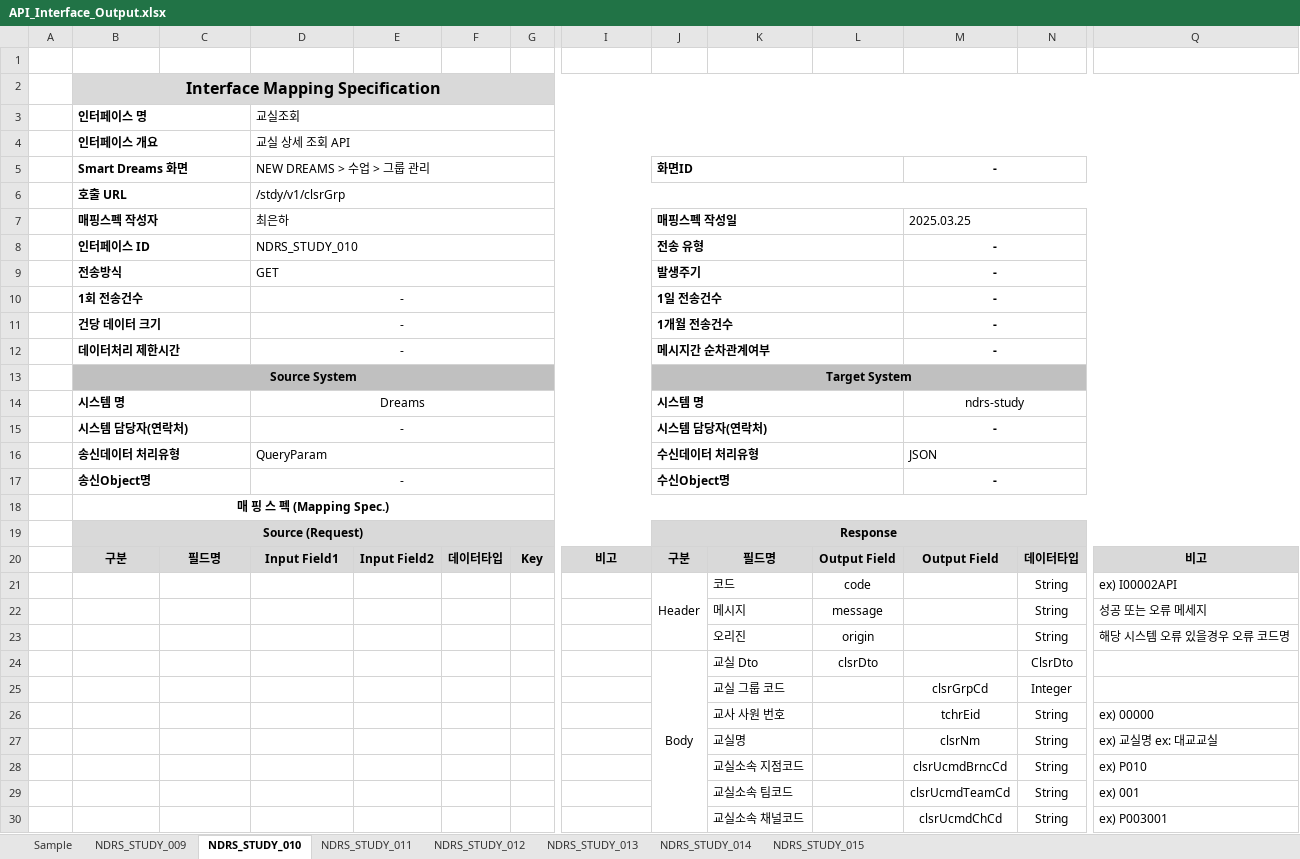
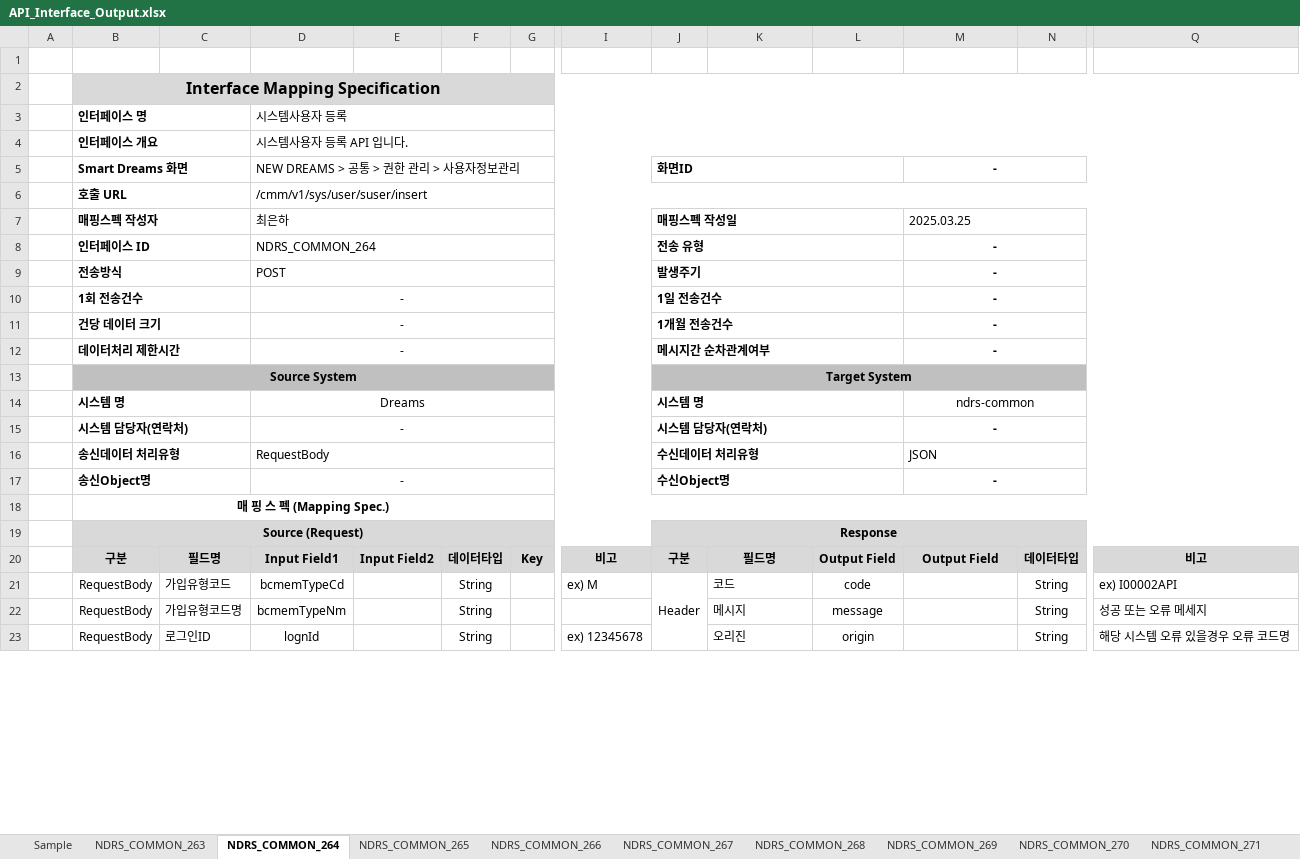
Before and after one commit to jlabstore/api-to-excel, an Excel workbook: API_Interface_Output.xlsx, sheet NDRS_COMMON_264, drawn as a sheet; only a part is shown, gaps mark what is left out; values as stored, in another font and other column widths than the file's, no borders; removed rows and columns are numbered as before the commit, all else as after; rows hold the shown columns only; the diff covers the shown part only; the diff names each change by its address in the sheet, - before the commit and + after, or states it on an @@ line.

```diff
--- a/API_Interface_Output.xlsx (sheet NDRS_COMMON_264)
+++ b/API_Interface_Output.xlsx (sheet NDRS_COMMON_264)
-sheet tab: NDRS_STUDY_009
+sheet tab: NDRS_COMMON_263
-sheet tab: NDRS_STUDY_010
+sheet tab: NDRS_COMMON_264
-sheet tab: NDRS_STUDY_011
+sheet tab: NDRS_COMMON_265
-sheet tab: NDRS_STUDY_012
+sheet tab: NDRS_COMMON_266
-sheet tab: NDRS_STUDY_013
+sheet tab: NDRS_COMMON_267
-sheet tab: NDRS_STUDY_014
+sheet tab: NDRS_COMMON_268
-sheet tab: NDRS_STUDY_015
+sheet tab: NDRS_COMMON_269
+sheet tab: NDRS_COMMON_270
+sheet tab: NDRS_COMMON_271
-D3: 교실조회
+D3: 시스템사용자 등록
-D4: 교실 상세 조회 API
+D4: 시스템사용자 등록 API 입니다.
-D5: NEW DREAMS > 수업 > 그룹 관리
+D5: NEW DREAMS > 공통 > 권한 관리 > 사용자정보관리
-D6: /stdy/v1/clsrGrp
+D6: /cmm/v1/sys/user/suser/insert
-D8: NDRS_STUDY_010
+D8: NDRS_COMMON_264
-D9: GET
+D9: POST
-M14: ndrs-study
+M14: ndrs-common
-D16: QueryParam
+D16: RequestBody
-B21:B23: (empty)
+B21:B23: RequestBody
-C21: (empty)
+C21: 가입유형코드
-D21: (empty)
+D21: bcmemTypeCd
-F21:F23: (empty)
+F21:F23: String
-I21: (empty)
+I21: ex) M
-C22: (empty)
+C22: 가입유형코드명
-D22: (empty)
+D22: bcmemTypeNm
-C23: (empty)
+C23: 로그인ID
-D23: (empty)
+D23: lognId
-I23: (empty)
+I23: ex) 12345678
-row 24:  |  |  |  |  |  |  |  | Body | 교실 Dto | clsrDto |  | ClsrDto
-row 25:  |  |  |  |  |  |  |  |  | 교실 그룹 코드 |  | clsrGrpCd | Integer
-row 26:  |  |  |  |  |  |  |  |  | 교사 사원 번호 |  | tchrEid | String | ex) 00000
-row 27:  |  |  |  |  |  |  |  |  | 교실명 |  | clsrNm | String | ex) 교실명 ex: 대교교실
-row 28:  |  |  |  |  |  |  |  |  | 교실소속 지점코드 |  | clsrUcmdBrncCd | String | ex) P010
-row 29:  |  |  |  |  |  |  |  |  | 교실소속 팀코드 |  | clsrUcmdTeamCd | String | ex) 001
-row 30:  |  |  |  |  |  |  |  |  | 교실소속 채널코드 |  | clsrUcmdChCd | String | ex) P003001
```
Also changed, not shown: 54 added rows and 12 removed rows elsewhere in this sheet, sheet NDRS_COMMON_263, sheet NDRS_COMMON_266, sheet NDRS_COMMON_265, sheet NDRS_COMMON_269, sheet NDRS_COMMON_267, sheet NDRS_COMMON_268, other sheet tabs, 8 other files.
